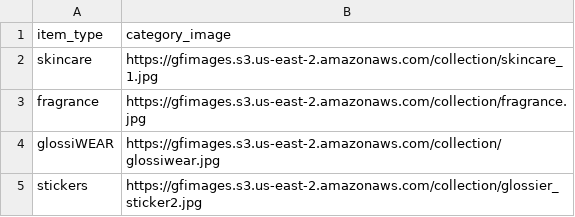
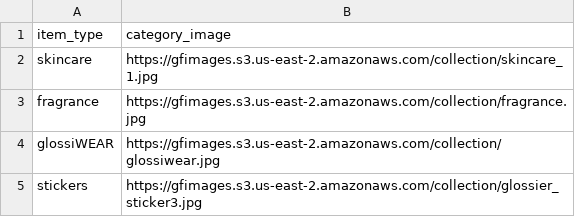
Before and after one commit to cindy-qu/glossier, a CSV file: lib/tasks/seed_csv/category.csv, drawn as a sheet.

```diff
--- a/lib/tasks/seed_csv/category.csv
+++ b/lib/tasks/seed_csv/category.csv
@@ -4,2 +4,2 @@ fragrance,https://gfimages.s3.us-east-2.amazonaws.com/collection/fragrance.jpg
 glossiWEAR,https://gfimages.s3.us-east-2.amazonaws.com/collection/glossiwear.jpg
-stickers,https://gfimages.s3.us-east-2.amazonaws.com/collection/glossier_sticker2.jpg
+stickers,https://gfimages.s3.us-east-2.amazonaws.com/collection/glossier_sticker3.jpg
```
Also changed, not shown: lib/tasks/seed_csv/stickers.csv, 8 other files.
